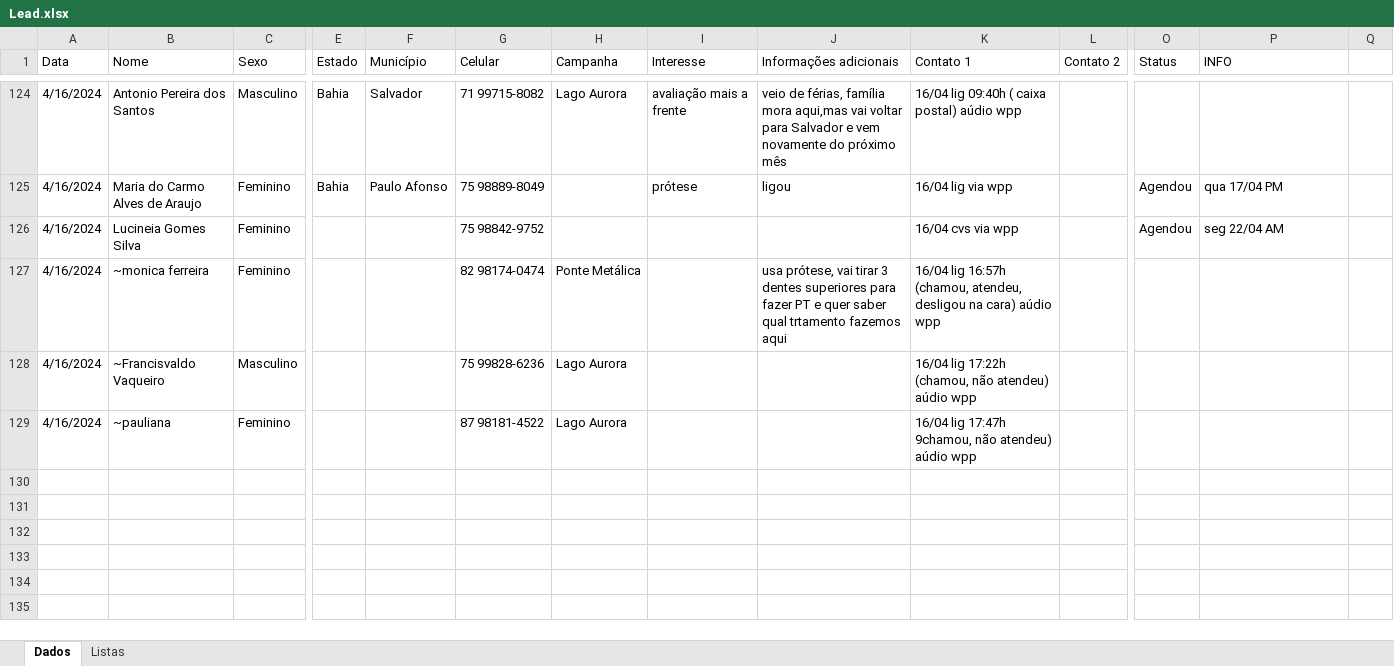
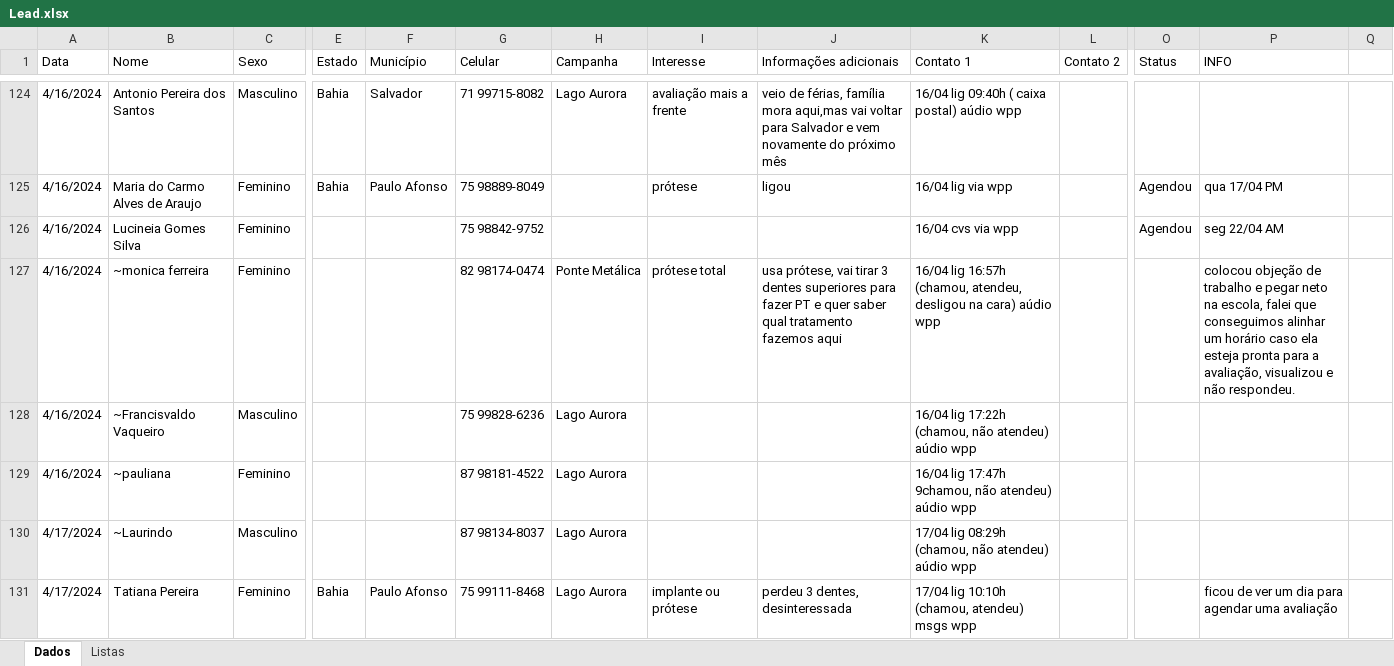
Before and after one commit to floquinho2024/floquinho2024, an Excel workbook: Lead.xlsx, sheet Dados, drawn as a sheet; only a part is shown, gaps mark what is left out; values as stored, in another font and other column widths than the file's, no cell formats; rows hold the shown columns only; the diff covers the shown part only; the diff names each change by its address in the sheet, - before the commit and + after, or states it on an @@ line.

Commit message:
Add files via upload

```diff
--- a/Lead.xlsx (sheet Dados)
+++ b/Lead.xlsx (sheet Dados)
-I127 (Interesse): (empty)
+I127 (Interesse): prótese total
-J127 (Informações adicionais): …saber qual trtamento fazemos aqui
+J127 (Informações adicionais): …saber qual tratamento fazemos aqui
-P127 (INFO): (empty)
+P127 (INFO): colocou objeção de trabalho e pegar neto na escola, falei que conseguimos alinhar um horário caso ela esteja pronta para a avaliação, visualizou e não respondeu.
+row 130: 4/17/2024 | ~Laurindo | Masculino |  |  | 87 98134-8037 | Lago Aurora |  |  | 17/04 lig 08:29h (chamou, não atendeu) aúdio wpp
+row 131: 4/17/2024 | Tatiana Pereira | Feminino | Bahia | Paulo Afonso | 75 99111-8468 | Lago Aurora | implante ou prótese | perdeu 3 dentes, desinteressada | 17/04 lig 10:10h (chamou, atendeu) msgs wpp |  |  | ficou de ver um dia para agendar uma avaliação
```
Also changed, not shown: 6 added rows, 1 removed row and 20 edited cells elsewhere in this sheet, cell formats.
